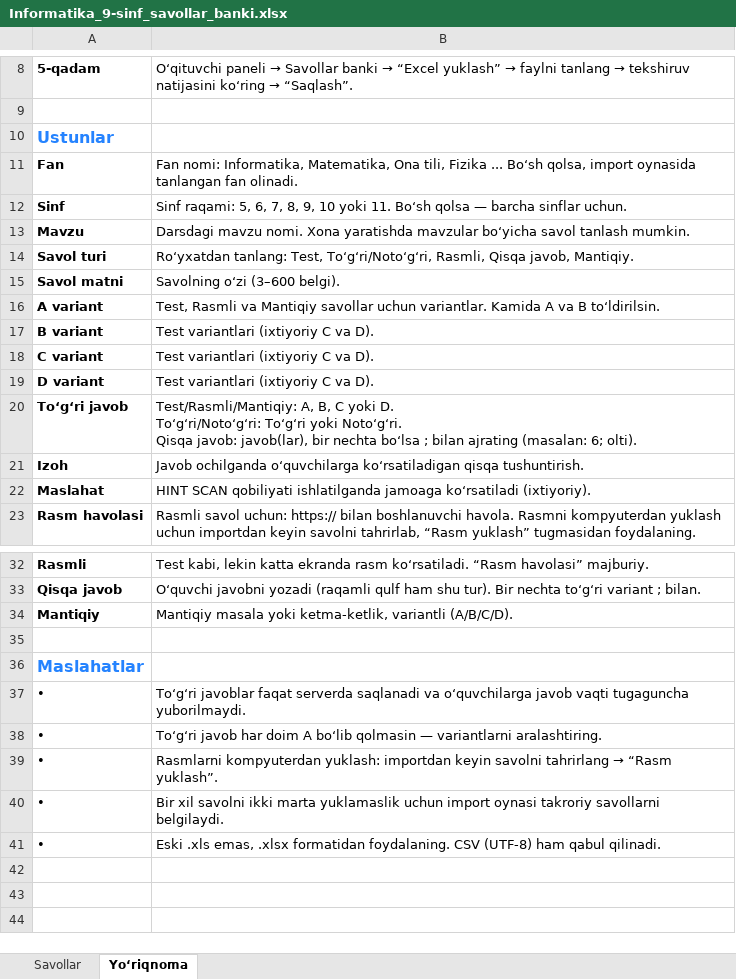
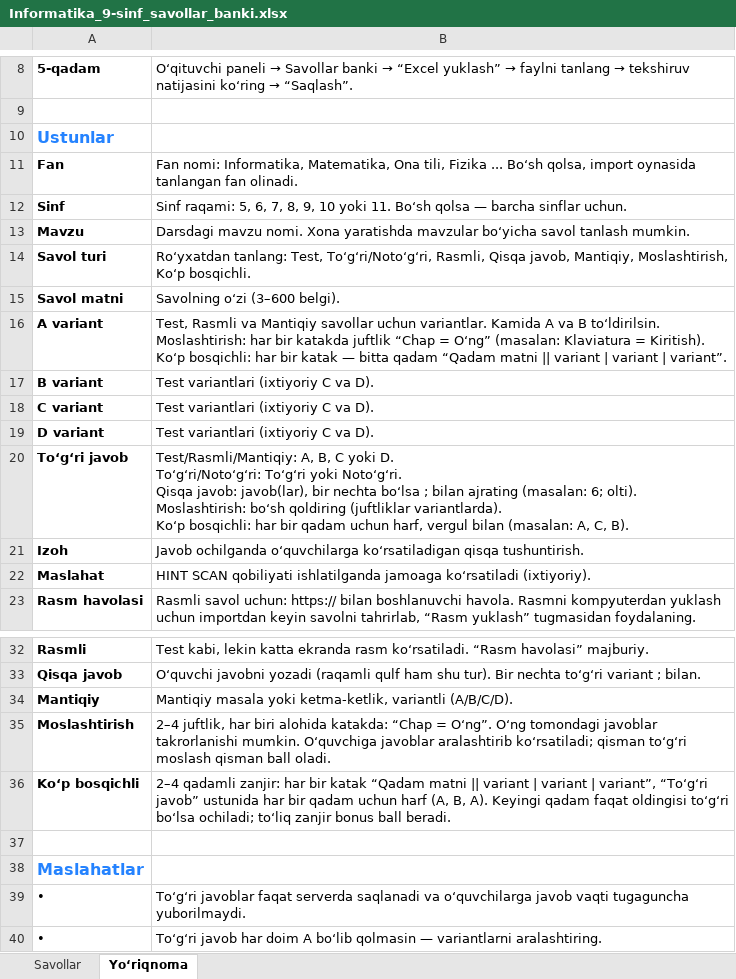
Before and after one commit to Anvar4/GAMIFIKATSIYA, an Excel workbook: public/templates/Informatika_9-sinf_savollar_banki.xlsx, sheet Yoʻriqnoma, drawn as a sheet; only a part is shown, gaps mark what is left out; the shorter side is filled out with more unchanged rows; values as stored, in another font and other column widths than the file's, no borders; ↵ is a line break in a cell; the diff names each change by its address in the sheet, - before the commit and + after, or states it on an @@ line.

```diff
--- a/public/templates/Informatika_9-sinf_savollar_banki.xlsx (sheet Yoʻriqnoma)
+++ b/public/templates/Informatika_9-sinf_savollar_banki.xlsx (sheet Yoʻriqnoma)
-B14: …Qisqa javob, Mantiqiy.
+B14: …Qisqa javob, Mantiqiy, Moslashtirish, Koʻp bosqichli.
-B16: …B toʻldirilsin.
+B16: …B toʻldirilsin. ↵ Moslashtirish: har bir katakda juftlik “Chap = Oʻng” (masalan: Klaviatura = Kiritish). ↵ Koʻp bosqichli: har bir katak — bitta qadam “Qadam matni || variant | variant | variant”.
-B20: …6; olti).
+B20: …6; olti). ↵ Moslashtirish: boʻsh qoldiring (juftliklar variantlarda). ↵ Koʻp bosqichli: har bir qadam uchun harf, vergul bilan (masalan: A, C, B).
+row 35: Moslashtirish | 2–4 juftlik, har biri alohida katakda: “Chap = Oʻng”. Oʻng tomondagi javoblar takrorlanishi mumkin. Oʻquvchiga javoblar aralashtirib koʻrsatiladi; qisman toʻgʻri moslash qisman ball oladi.
+row 36: Koʻp bosqichli | 2–4 qadamli zanjir: har bir katak “Qadam matni || variant | variant | variant”, “Toʻgʻri javob” ustunida har bir qadam uchun harf (A, B, A). Keyingi qadam faqat oldingisi toʻgʻri boʻlsa ochiladi; toʻliq zanjir bonus ball beradi.
```
Also changed, not shown: sheet Savollar, public/templates/IT_ARENA_savollar_shabloni.xlsx, 24 other files.
